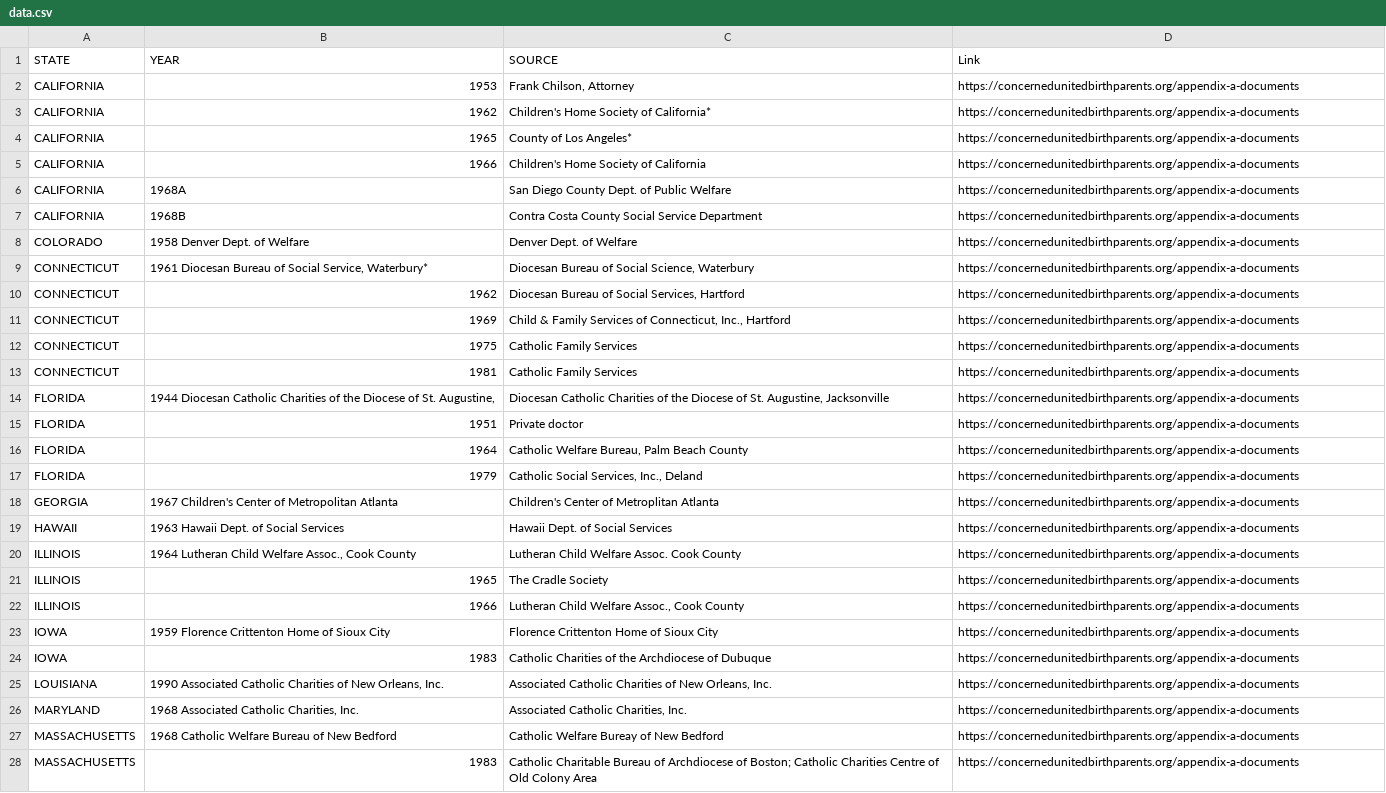
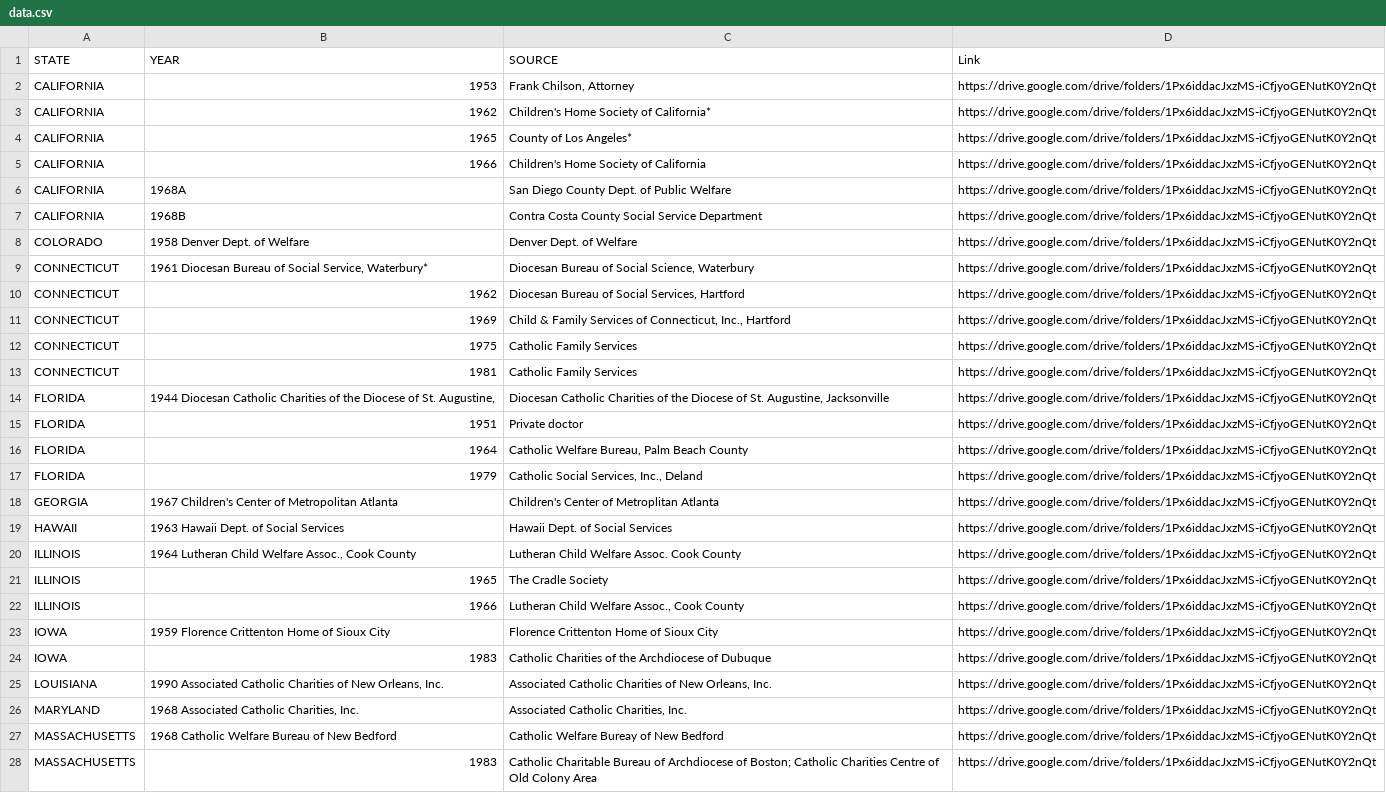
Before and after one commit to truthtelling101/adoption-agreements, a CSV file: data/data.csv, drawn as a sheet; only a part is shown; the diff covers the shown part only; the diff names each change by its address in the sheet, - before the commit and + after, or states it on an @@ line.

Commit message:
Update data.csv
Changed map link from CUB website to gdrive

```diff
--- a/data/data.csv
+++ b/data/data.csv
-D2:D28 (Link): https://concernedunitedbirthparents.org/appendix-a-documents
+D2:D28 (Link): https://drive.google.com/drive/folders/1Px6iddacJxzMS-iCfjyoGENutK0Y2nQt
```
Also changed, not shown: 53 edited cells elsewhere in this file.
